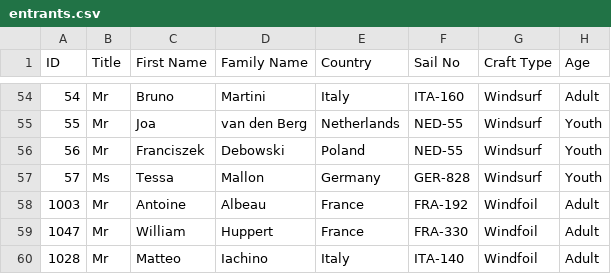
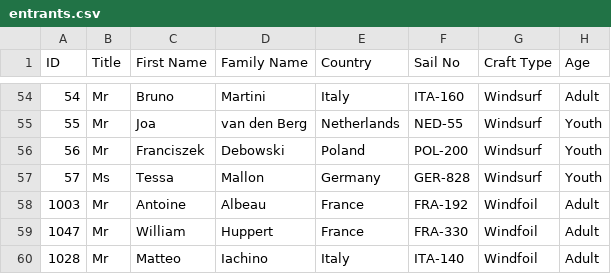
Before and after one commit to Logiqx/wst-results, a CSV file: events/2024/config/entrants.csv, drawn as a sheet; only a part is shown, gaps mark what is left out.

Commit message:
Fix sail number of POL-200

```diff
--- a/events/2024/config/entrants.csv
+++ b/events/2024/config/entrants.csv
@@ -55,3 +55,3 @@ ID,Title,First Name,Family Name,Country,Sail No,Craft Type,Age
 55,Mr,Joa,van den Berg,Netherlands,NED-55,Windsurf,Youth
-56,Mr,Franciszek,Debowski,Poland,NED-55,Windsurf,Youth
+56,Mr,Franciszek,Debowski,Poland,POL-200,Windsurf,Youth
 57,Ms,Tessa,Mallon,Germany,GER-828,Windsurf,Youth
```
Also changed, not shown: 1 other file.
